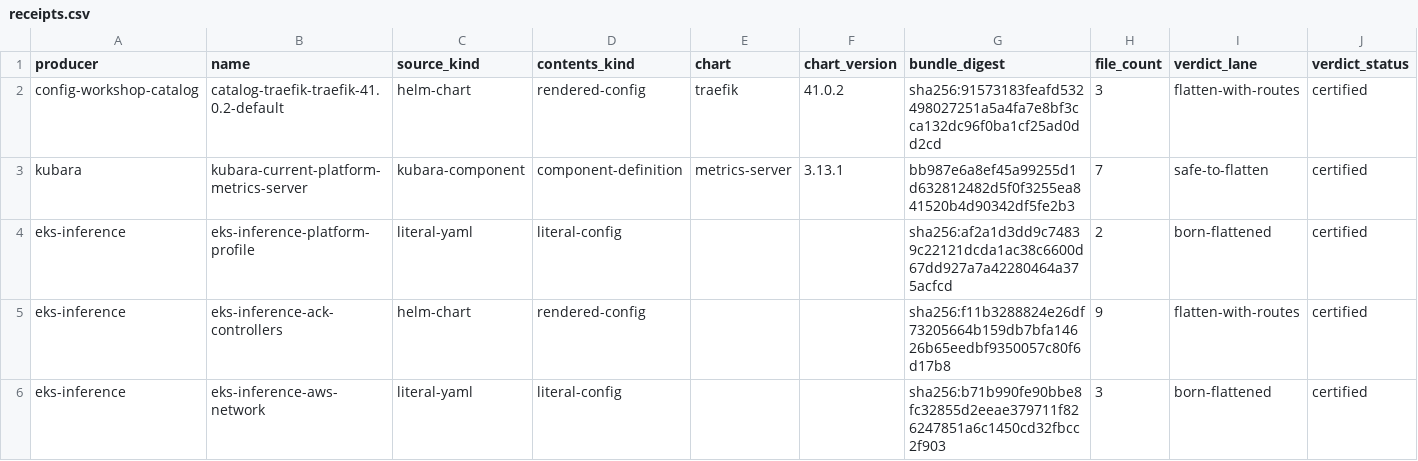
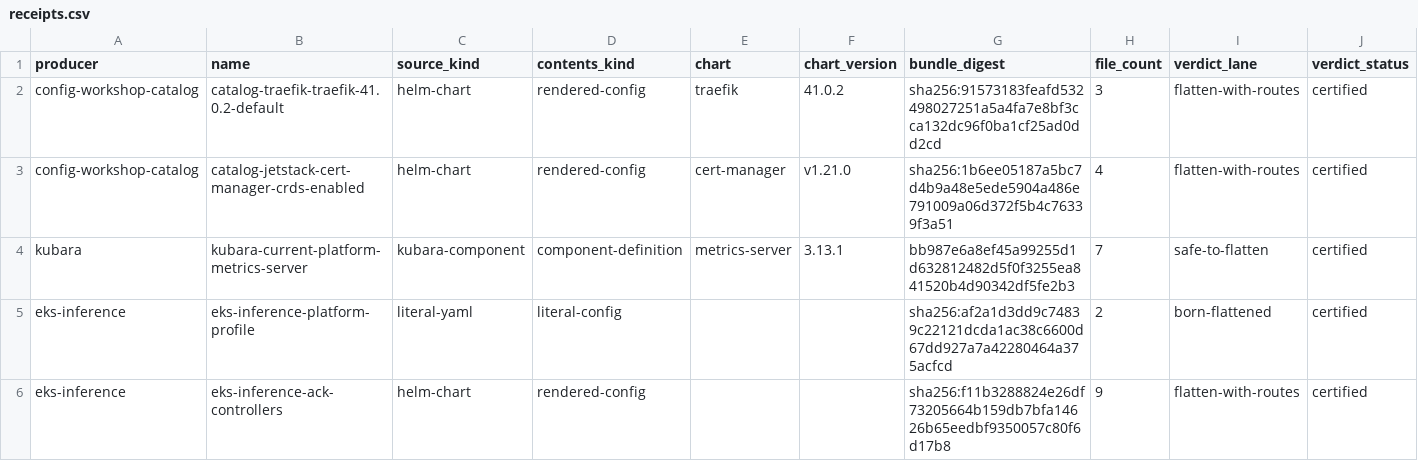
Before and after one commit to confighub/helm-expt, a CSV file: data/certified-bundles/receipts.csv, drawn as a sheet; only a part is shown; the shorter side is filled out with more unchanged rows; rows hold the shown columns only; the diff names each change by its address in the sheet, - before the commit and + after, or states it on an @@ line.

```diff
--- a/data/certified-bundles/receipts.csv
+++ b/data/certified-bundles/receipts.csv
+row 3: config-workshop-catalog | catalog-jetstack-cert-manager-crds-enabled | helm-chart | rendered-config | cert-manager | v1.21.0 | sha256:1b6ee05187a5bc7d4b9a48e5ede5904a486e791009a06d372f5b4c76339f3a51 | 4 | flatten-with-routes | certified
```
Also changed, not shown: data/flattening-safety/evidence.csv, data/flattening-safety/verdicts.csv, 23 other files.
